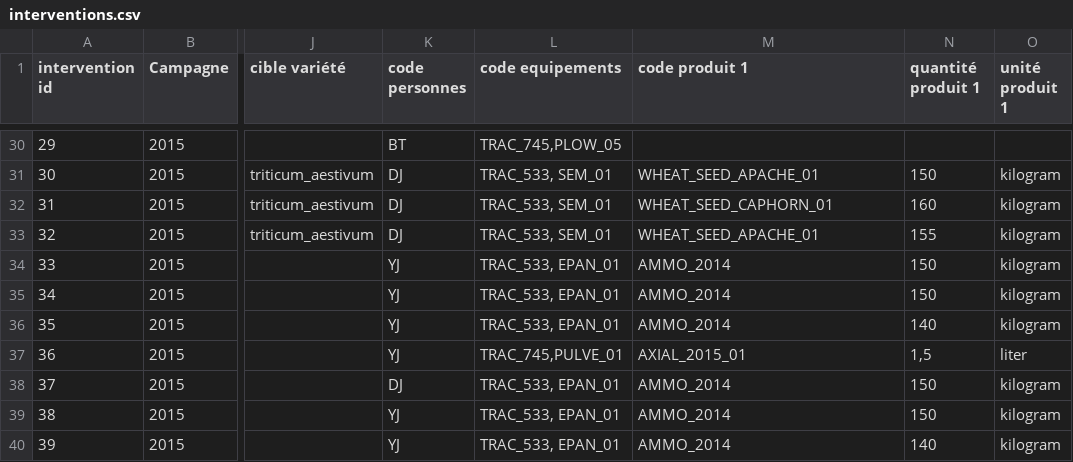
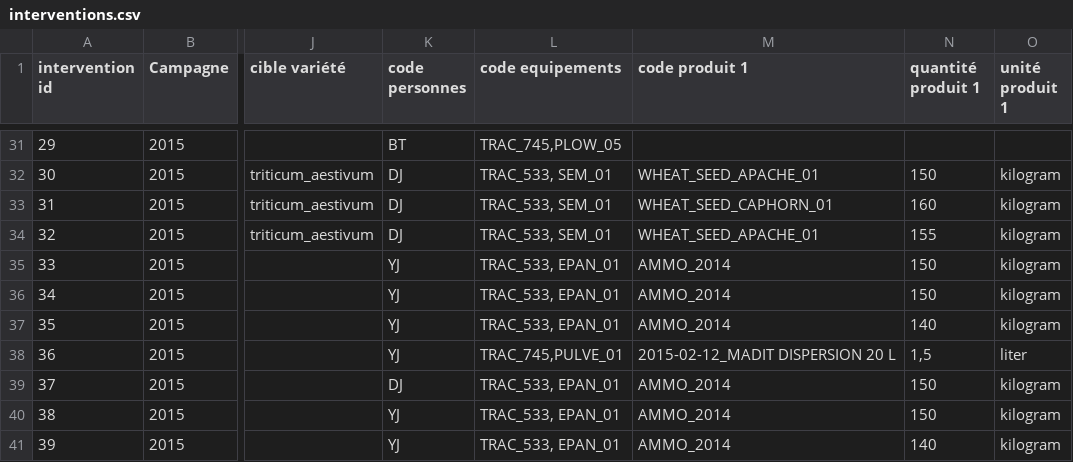
Before and after one commit to ekylibre/first_run-demo, a CSV file: alamano/interventions.csv, drawn as a sheet; only a part is shown, gaps mark what is left out; addresses are those after the commit; the diff covers the shown part only; the diff names each change by its address in the sheet, - before the commit and + after, or states it on an @@ line.

Commit message:
Update data for phytosanitary maaid.

```diff
--- a/alamano/interventions.csv
+++ b/alamano/interventions.csv
-M38 (code produit 1): AXIAL_2015_01
+M38 (code produit 1): 2015-02-12_MADIT DISPERSION 20 L
```
Also changed, not shown: 1 added row and 5 edited cells elsewhere in this file, alamano/matters.csv, 1 other file.
